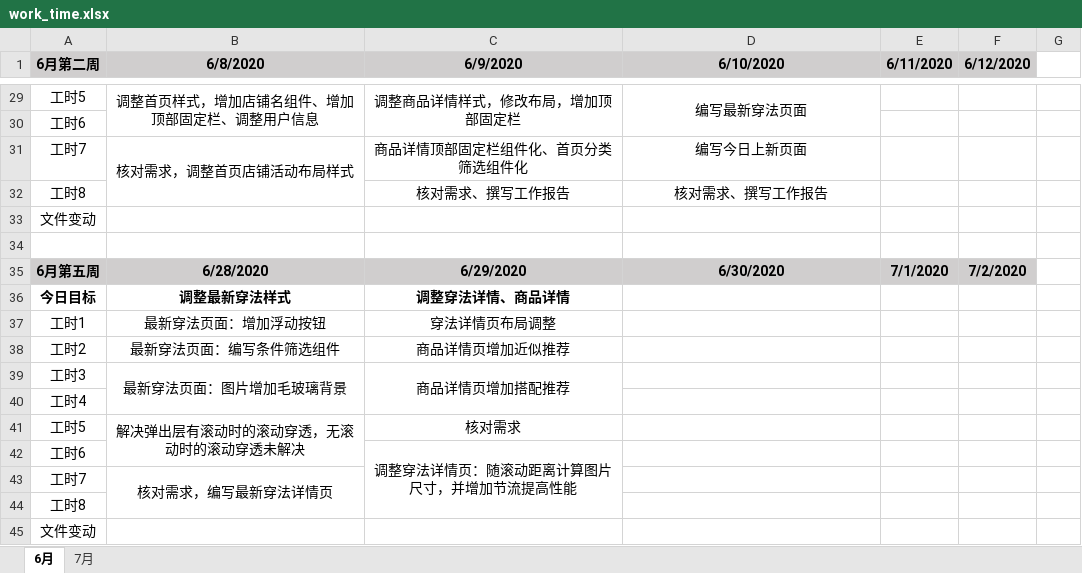
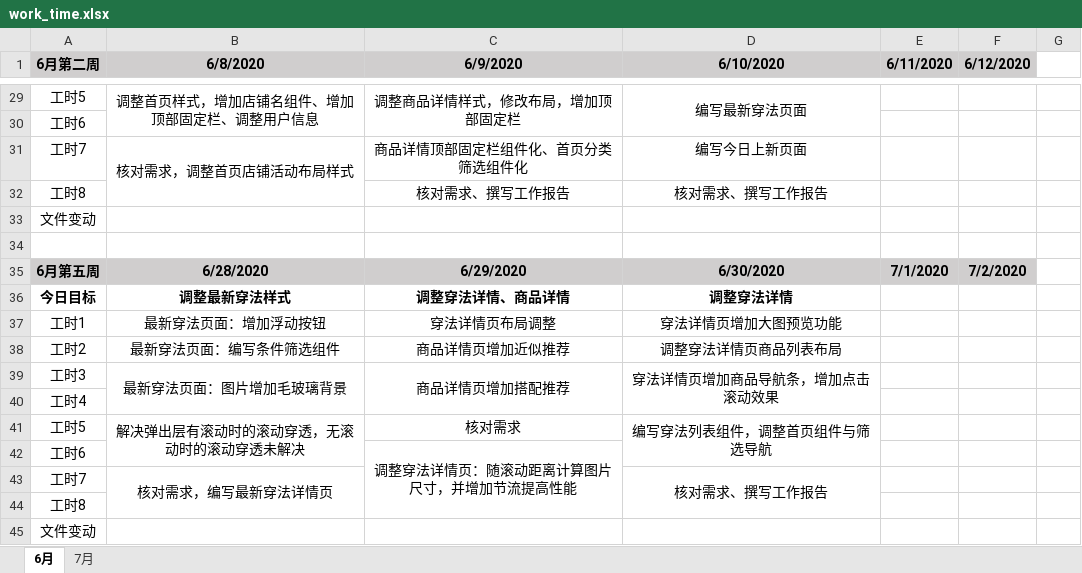
Before and after one commit to i-ce-fish/weekly_work_report, an Excel workbook: work_time.xlsx, sheet 6月, drawn as a sheet; only a part is shown, gaps mark what is left out; values as stored, in another font and other column widths than the file's, no borders; charts and pictures not drawn; the diff names each change by its address in the sheet, - before the commit and + after, or states it on an @@ line.

Commit message:
LOG

```diff
--- a/work_time.xlsx (sheet 6月)
+++ b/work_time.xlsx (sheet 6月)
-D36 (6/10/2020): (empty)
+D36 (6/10/2020): 调整穿法详情
-D37 (6/10/2020): (empty)
+D37 (6/10/2020): 穿法详情页增加大图预览功能
-D38 (6/10/2020): (empty)
+D38 (6/10/2020): 调整穿法详情页商品列表布局
-D39 (6/10/2020): (empty)
+D39 (6/10/2020): 穿法详情页增加商品导航条，增加点击滚动效果
+D39:D40 merged
-D41 (6/10/2020): (empty)
+D41 (6/10/2020): 编写穿法列表组件，调整首页组件与筛选导航
+D41:D42 merged
-D43 (6/10/2020): (empty)
+D43 (6/10/2020): 核对需求、撰写工作报告
+D43:D44 merged
```
Also changed, not shown: charts or pictures.
